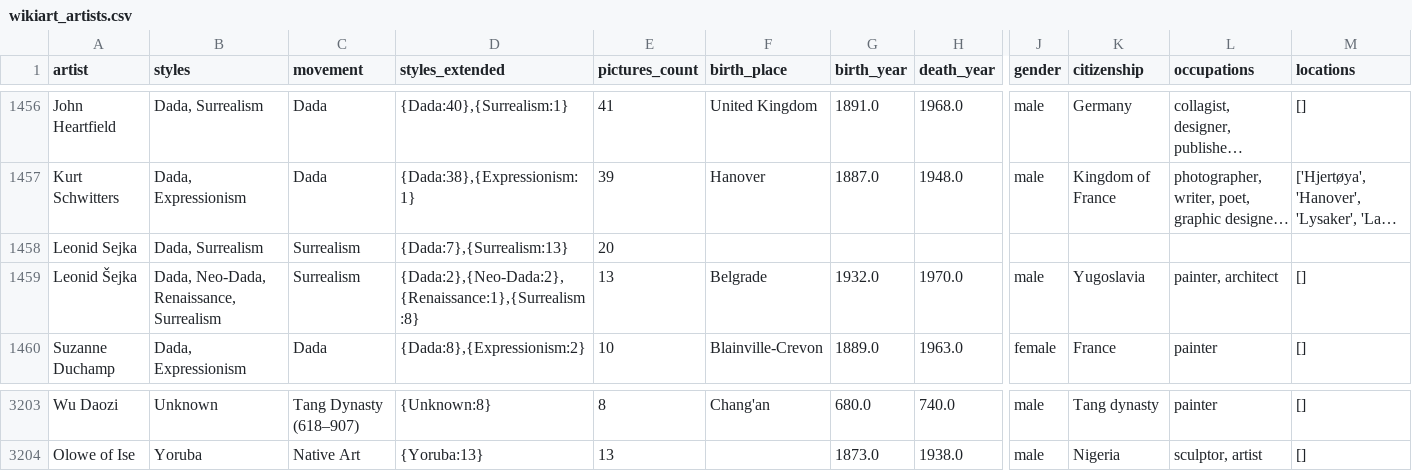
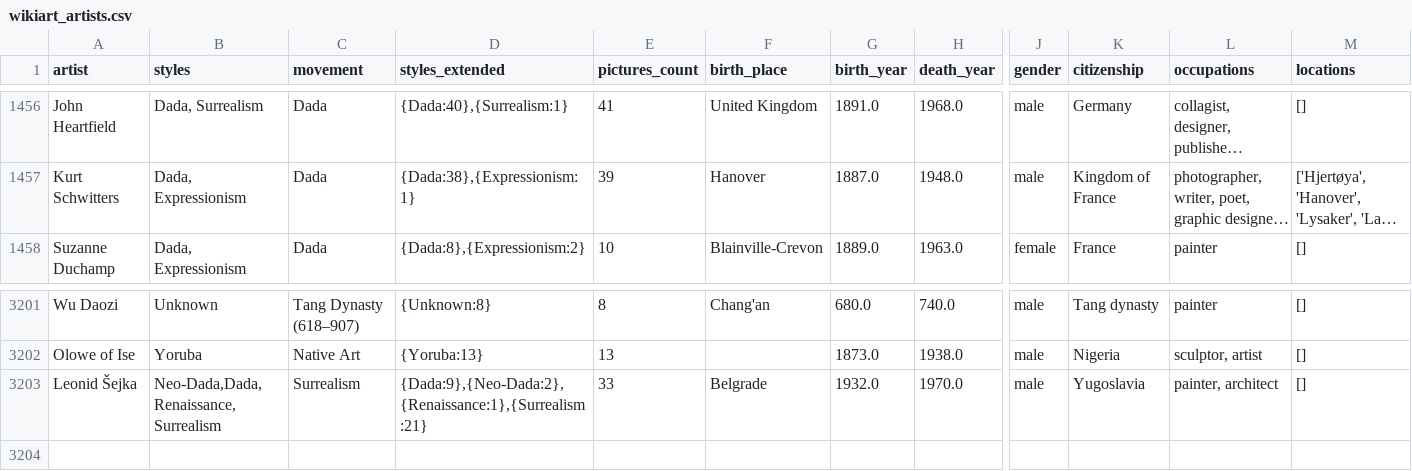
Before and after one commit to me9hanics/PainterPalette, a CSV file: datasets/wikiart_artists.csv, drawn as a sheet; only a part is shown, gaps mark what is left out; long unchanged cells end in …; removed rows and columns are numbered as before the commit, all else as after; rows hold the shown columns only; the diff names each change by its address in the sheet, - before the commit and + after, or states it on an @@ line.

```diff
--- a/datasets/wikiart_artists.csv
+++ b/datasets/wikiart_artists.csv
-row 1458: Leonid Sejka | Dada, Surrealism | Surrealism | {Dada:7},{Surrealism:13} | 20
-row 1459: Leonid Šejka | Dada, Neo-Dada, Renaissance, Surrealism | Surrealism | {Dada:2},{Neo-Dada:2},{Renaissance:1},{Surrealism:8} | 13 | Belgrade | 1932.0 | 1970.0 | male | Yugoslavia | painter, architect | []
+row 3203: Leonid Šejka | Neo-Dada,Dada, Renaissance, Surrealism | Surrealism | {Dada:9},{Neo-Dada:2},{Renaissance:1},{Surrealism:21} | 33 | Belgrade | 1932.0 | 1970.0 | male | Yugoslavia | painter, architect | []
```
Also changed, not shown: 1 other file.
